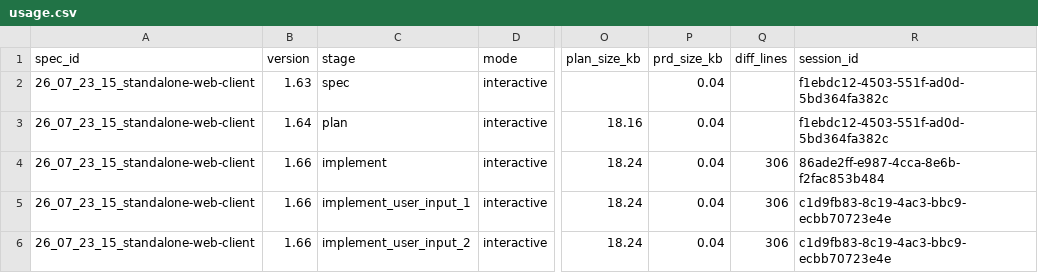
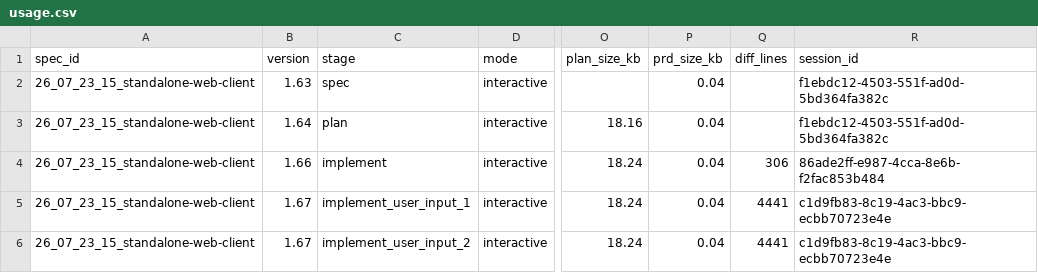
Before and after one commit to KonH/GlobalStrategy, a CSV file: Docs/Specs/26_07_23_15_standalone-web-client/usage.csv, drawn as a sheet; only a part is shown, gaps mark what is left out; the diff names each change by its address in the sheet, - before the commit and + after, or states it on an @@ line.

```diff
--- a/Docs/Specs/26_07_23_15_standalone-web-client/usage.csv
+++ b/Docs/Specs/26_07_23_15_standalone-web-client/usage.csv
-B5:B6 (version): 1.66
+B5:B6 (version): 1.67
-Q5:Q6 (diff_lines): 306
+Q5:Q6 (diff_lines): 4441
```
Also changed, not shown: 4 other files.
